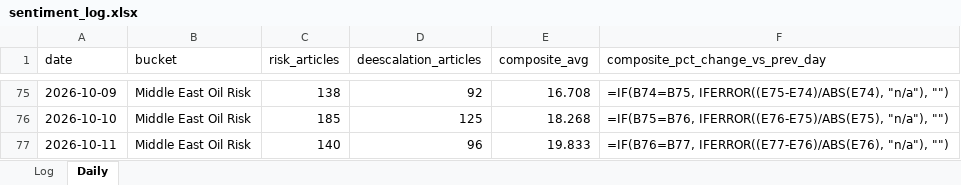
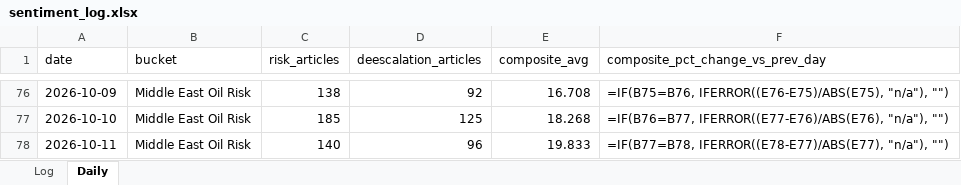
Before and after one commit to Jamesssurfer/CriticalNews_Sentiment, an Excel workbook: data/sentiment_log.xlsx, sheet Daily, drawn as a sheet; only a part is shown, gaps mark what is left out; values as stored, in another font and other column widths than the file's, no borders; formulas without a stored value are shown as written; addresses are those after the commit; the diff covers the shown part only; the diff names each change by its address in the sheet, - before the commit and + after, or states it on an @@ line.

```diff
--- a/data/sentiment_log.xlsx (sheet Daily)
+++ b/data/sentiment_log.xlsx (sheet Daily)
-F76 (composite_pct_change_vs_prev_day): =IF(B74=B75, IFERROR((E75-E74)/ABS(E74), "n/a"), "")
+F76 (composite_pct_change_vs_prev_day): =IF(B75=B76, IFERROR((E76-E75)/ABS(E75), "n/a"), "")
-F77 (composite_pct_change_vs_prev_day): =IF(B75=B76, IFERROR((E76-E75)/ABS(E75), "n/a"), "")
+F77 (composite_pct_change_vs_prev_day): =IF(B76=B77, IFERROR((E77-E76)/ABS(E76), "n/a"), "")
-F78 (composite_pct_change_vs_prev_day): =IF(B76=B77, IFERROR((E77-E76)/ABS(E76), "n/a"), "")
+F78 (composite_pct_change_vs_prev_day): =IF(B77=B78, IFERROR((E78-E77)/ABS(E77), "n/a"), "")
```
Also changed, not shown: other rows of this sheet, 1 other file.
